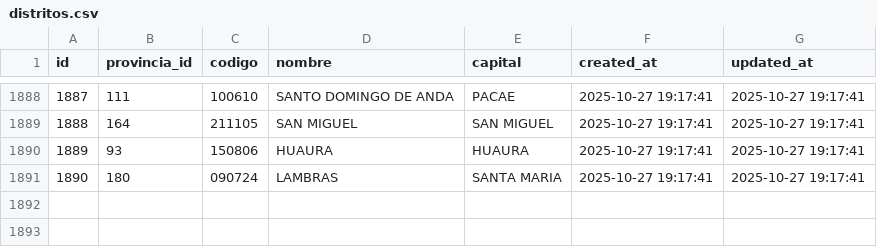
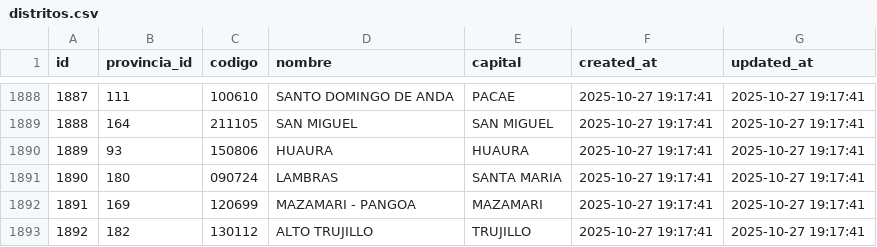
Before and after one commit to jrbrojas/be_dgp, a CSV file: storage/app/private/distritos.csv, drawn as a sheet; only a part is shown, gaps mark what is left out.

```diff
--- a/storage/app/private/distritos.csv
+++ b/storage/app/private/distritos.csv
@@ -1891 +1891,3 @@ id,provincia_id,codigo,nombre,capital,created_at,updated_at
 1890,180,090724,LAMBRAS,SANTA MARIA,2025-10-27 19:17:41,2025-10-27 19:17:41
+1891,169,120699,MAZAMARI - PANGOA,MAZAMARI,2025-10-27 19:17:41,2025-10-27 19:17:41
+1892,182,130112,ALTO TRUJILLO,TRUJILLO,2025-10-27 19:17:41,2025-10-27 19:17:41
```
Also changed, not shown: 3 other files.
